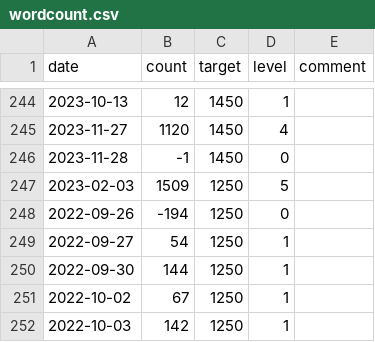
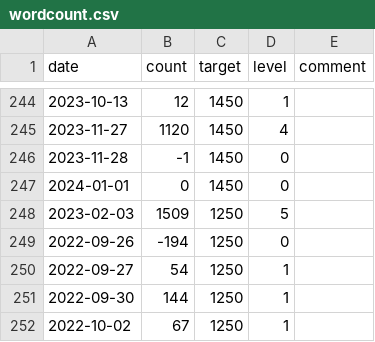
Before and after one commit to Merovex/benwilson.io, a CSV file: assets/wordcount.csv, drawn as a sheet; only a part is shown, gaps mark what is left out; the shorter side is filled out with more unchanged rows.

Commit message:
fix the data

```diff
--- a/assets/wordcount.csv
+++ b/assets/wordcount.csv
@@ -246,2 +246,3 @@ date,count,target,level,comment
 2023-11-28,-1,1450,0,""
+2024-01-01,0,1450,0,""
 2023-02-03,1509,1250,5,""
```
Also changed, not shown: 6 other files.
